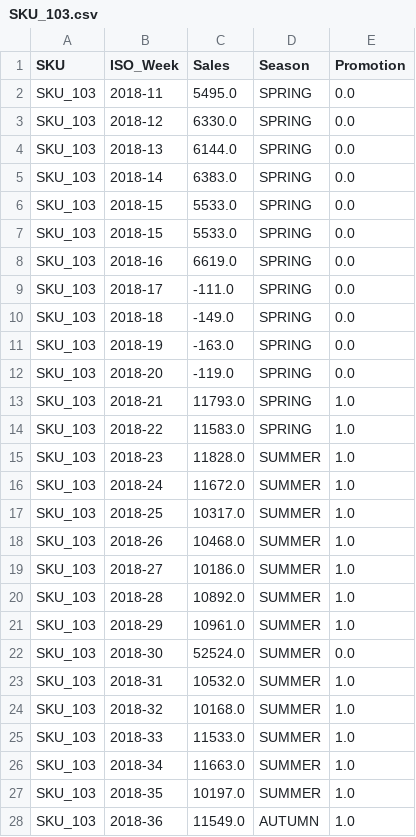
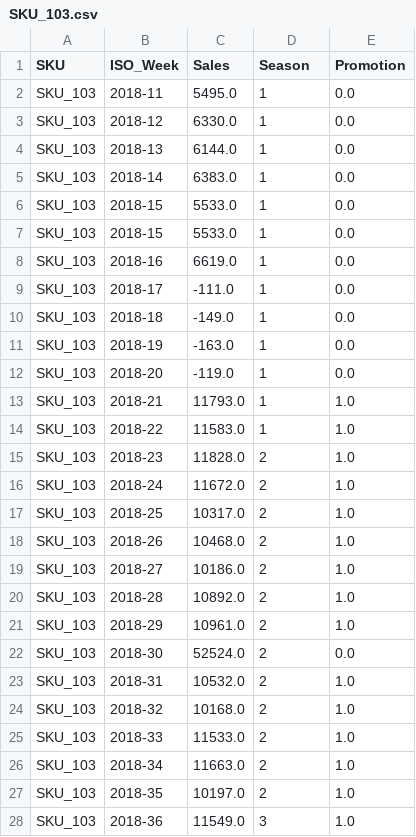
Before and after one commit to arpitmathur1/case_study, a CSV file: data_clean/SKU_103.csv, drawn as a sheet; only a part is shown; the diff covers the shown part only.

```diff
--- a/data_clean/SKU_103.csv
+++ b/data_clean/SKU_103.csv
@@ -1,28 +1,28 @@
 SKU,ISO_Week,Sales,Season,Promotion
-SKU_103,2018-11,5495.0,SPRING,0.0
-SKU_103,2018-12,6330.0,SPRING,0.0
-SKU_103,2018-13,6144.0,SPRING,0.0
-SKU_103,2018-14,6383.0,SPRING,0.0
-SKU_103,2018-15,5533.0,SPRING,0.0
-SKU_103,2018-15,5533.0,SPRING,0.0
-SKU_103,2018-16,6619.0,SPRING,0.0
-SKU_103,2018-17,-111.0,SPRING,0.0
-SKU_103,2018-18,-149.0,SPRING,0.0
-SKU_103,2018-19,-163.0,SPRING,0.0
-SKU_103,2018-20,-119.0,SPRING,0.0
-SKU_103,2018-21,11793.0,SPRING,1.0
-SKU_103,2018-22,11583.0,SPRING,1.0
-SKU_103,2018-23,11828.0,SUMMER,1.0
-SKU_103,2018-24,11672.0,SUMMER,1.0
-SKU_103,2018-25,10317.0,SUMMER,1.0
-SKU_103,2018-26,10468.0,SUMMER,1.0
-SKU_103,2018-27,10186.0,SUMMER,1.0
-SKU_103,2018-28,10892.0,SUMMER,1.0
-SKU_103,2018-29,10961.0,SUMMER,1.0
-SKU_103,2018-30,52524.0,SUMMER,0.0
-SKU_103,2018-31,10532.0,SUMMER,1.0
-SKU_103,2018-32,10168.0,SUMMER,1.0
-SKU_103,2018-33,11533.0,SUMMER,1.0
-SKU_103,2018-34,11663.0,SUMMER,1.0
-SKU_103,2018-35,10197.0,SUMMER,1.0
-SKU_103,2018-36,11549.0,AUTUMN,1.0
+SKU_103,2018-11,5495.0,1,0.0
+SKU_103,2018-12,6330.0,1,0.0
+SKU_103,2018-13,6144.0,1,0.0
+SKU_103,2018-14,6383.0,1,0.0
+SKU_103,2018-15,5533.0,1,0.0
+SKU_103,2018-15,5533.0,1,0.0
+SKU_103,2018-16,6619.0,1,0.0
+SKU_103,2018-17,-111.0,1,0.0
+SKU_103,2018-18,-149.0,1,0.0
+SKU_103,2018-19,-163.0,1,0.0
+SKU_103,2018-20,-119.0,1,0.0
+SKU_103,2018-21,11793.0,1,1.0
+SKU_103,2018-22,11583.0,1,1.0
+SKU_103,2018-23,11828.0,2,1.0
+SKU_103,2018-24,11672.0,2,1.0
+SKU_103,2018-25,10317.0,2,1.0
+SKU_103,2018-26,10468.0,2,1.0
+SKU_103,2018-27,10186.0,2,1.0
+SKU_103,2018-28,10892.0,2,1.0
+SKU_103,2018-29,10961.0,2,1.0
+SKU_103,2018-30,52524.0,2,0.0
+SKU_103,2018-31,10532.0,2,1.0
+SKU_103,2018-32,10168.0,2,1.0
+SKU_103,2018-33,11533.0,2,1.0
+SKU_103,2018-34,11663.0,2,1.0
+SKU_103,2018-35,10197.0,2,1.0
+SKU_103,2018-36,11549.0,3,1.0
```
Also changed, not shown: 16 edited cells elsewhere in this file, data_clean/SKU_101.csv, data_clean/SKU_102.csv, 1 other file.
